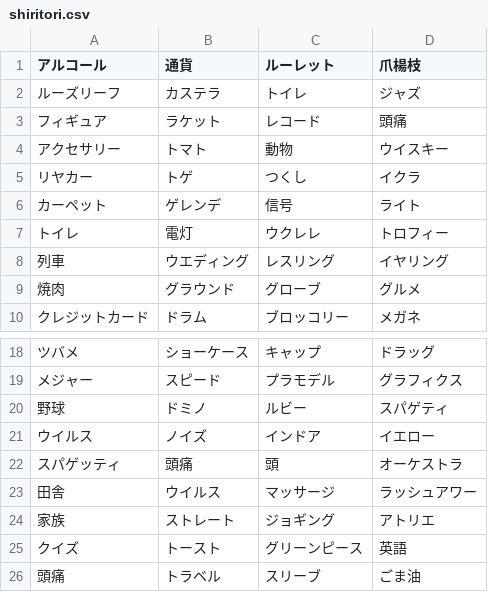
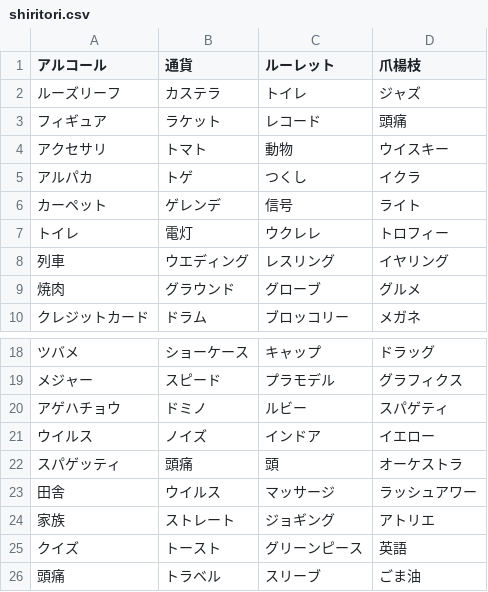
Before and after one commit to Ogijun2018/SyncroWalk, a CSV file: public/shiritori.csv, drawn as a sheet; only a part is shown, gaps mark what is left out.

```diff
--- a/public/shiritori.csv
+++ b/public/shiritori.csv
@@ -3,4 +3,4 @@
 フィギュア,ラケット,レコード,頭痛
-アクセサリー,トマト,動物,ウイスキー
-リヤカー,トゲ,つくし,イクラ
+アクセサリ,トマト,動物,ウイスキー
+アルパカ,トゲ,つくし,イクラ
 カーペット,ゲレンデ,信号,ライト
@@ -19,3 +19,3 @@
 メジャー,スピード,プラモデル,グラフィクス
-野球,ドミノ,ルビー,スパゲティ
+アゲハチョウ,ドミノ,ルビー,スパゲティ
 ウイルス,ノイズ,インドア,イエロー
```
Also changed, not shown: 1 other file.
